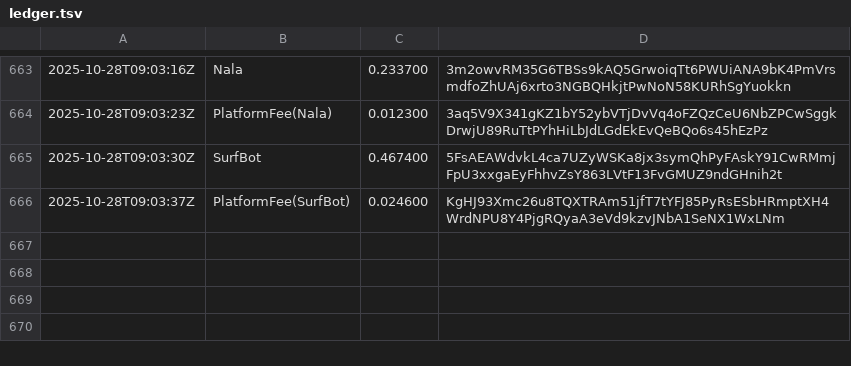
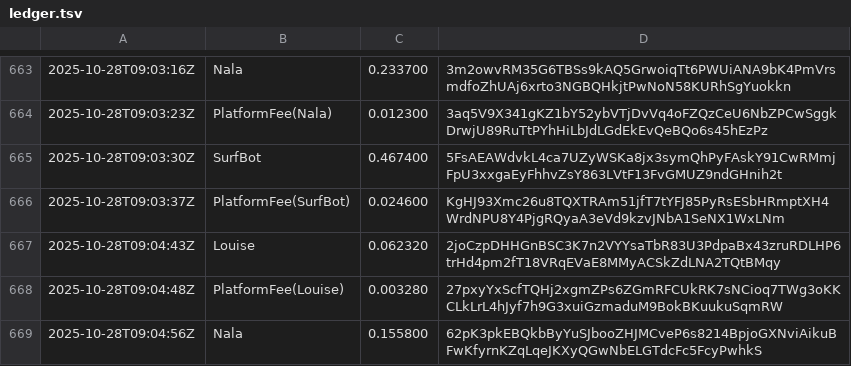
Before and after one commit to cryptoknit/goodwave-devnet-demo, a TSV file: docs/data/ledger.tsv, drawn as a sheet; only a part is shown, gaps mark what is left out.

Commit message:
auto: data update 2025-10-28T09:05:01Z

```diff
--- a/docs/data/ledger.tsv
+++ b/docs/data/ledger.tsv
@@ -666 +666,4 @@
 2025-10-28T09:03:37Z	PlatformFee(SurfBot)	0.024600	KgHJ93Xmc26u8TQXTRAm51jfT7tYFJ85PyRsESbHRmptXH4WrdNPU8Y4PjgRQyaA3eVd9kzvJNbA1SeNX1WxLNm
+2025-10-28T09:04:43Z	Louise	0.062320	2joCzpDHHGnBSC3K7n2VYYsaTbR83U3PdpaBx43zruRDLHP6trHd4pm2fT18VRqEVaE8MMyACSkZdLNA2TQtBMqy
+2025-10-28T09:04:48Z	PlatformFee(Louise)	0.003280	27pxyYxScfTQHj2xgmZPs6ZGmRFCUkRK7sNCioq7TWg3oKKCLkLrL4hJyf7h9G3xuiGzmaduM9BokBKuukuSqmRW
+2025-10-28T09:04:56Z	Nala	0.155800	62pK3pkEBQkbByYuSJbooZHJMCveP6s8214BpjoGXNviAikuBFwKfyrnKZqLqeJKXyQGwNbELGTdcFc5FcyPwhkS
```
Also changed, not shown: 1 other file.
